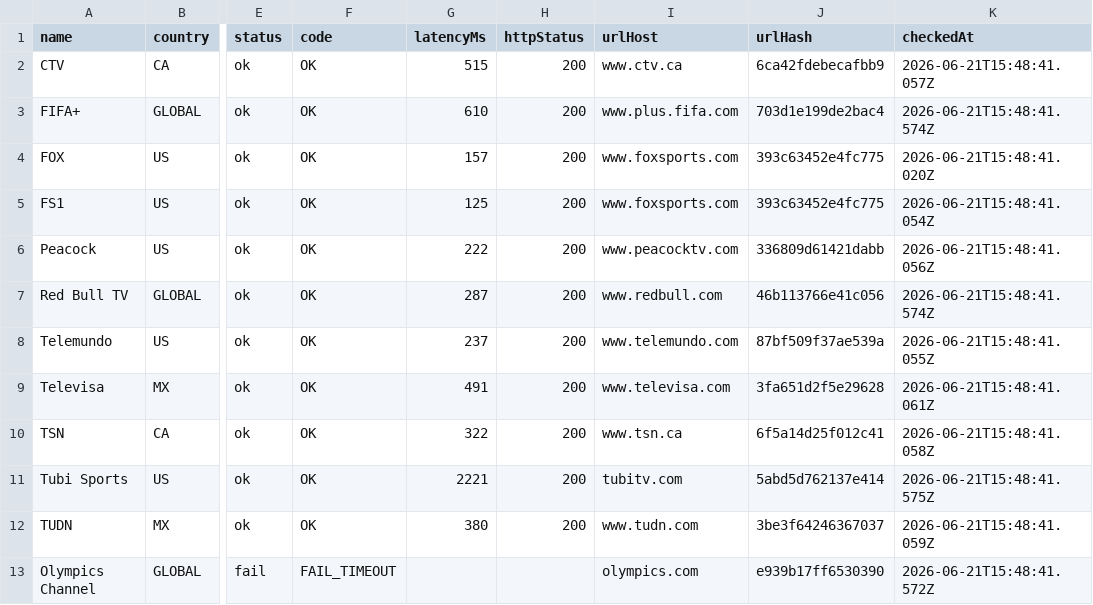
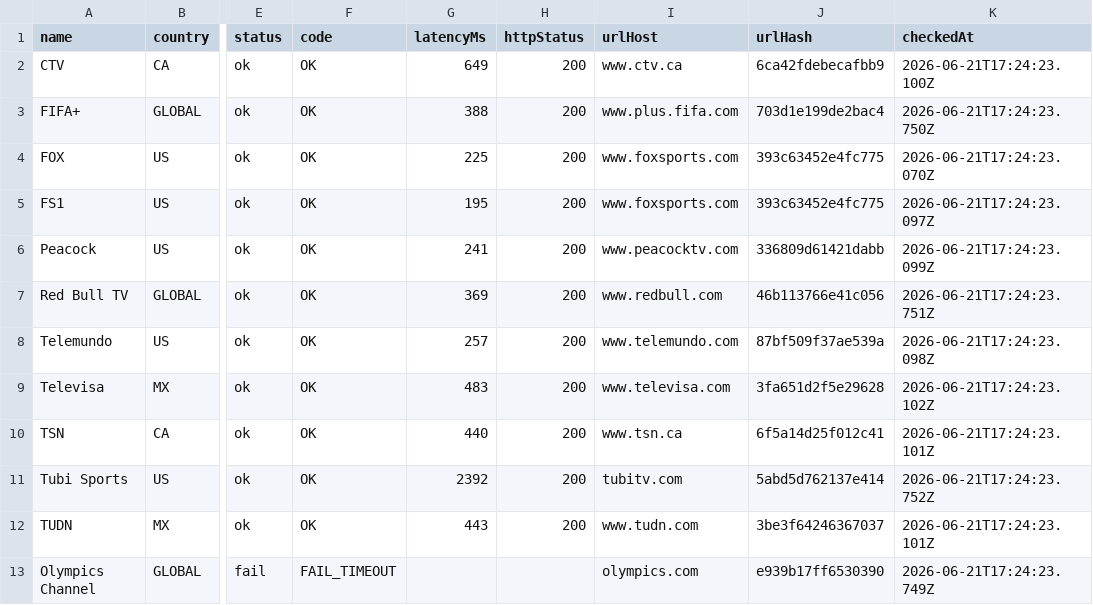
Before and after one commit to xyzs996/iptv-doctor, a CSV file: apps/worldcup-tv-guide/public/status-index.csv, drawn as a sheet; only a part is shown, gaps mark what is left out; the diff names each change by its address in the sheet, - before the commit and + after, or states it on an @@ line.

```diff
--- a/apps/worldcup-tv-guide/public/status-index.csv
+++ b/apps/worldcup-tv-guide/public/status-index.csv
-G2 (latencyMs): 515
+G2 (latencyMs): 649
-K2 (checkedAt): 2026-06-21T15:48:41.057Z
+K2 (checkedAt): 2026-06-21T17:24:23.100Z
-G3 (latencyMs): 610
+G3 (latencyMs): 388
-K3 (checkedAt): 2026-06-21T15:48:41.574Z
+K3 (checkedAt): 2026-06-21T17:24:23.750Z
-G4 (latencyMs): 157
+G4 (latencyMs): 225
-K4 (checkedAt): 2026-06-21T15:48:41.020Z
+K4 (checkedAt): 2026-06-21T17:24:23.070Z
-G5 (latencyMs): 125
+G5 (latencyMs): 195
-K5 (checkedAt): 2026-06-21T15:48:41.054Z
+K5 (checkedAt): 2026-06-21T17:24:23.097Z
-G6 (latencyMs): 222
+G6 (latencyMs): 241
-K6 (checkedAt): 2026-06-21T15:48:41.056Z
+K6 (checkedAt): 2026-06-21T17:24:23.099Z
-G7 (latencyMs): 287
+G7 (latencyMs): 369
-K7 (checkedAt): 2026-06-21T15:48:41.574Z
+K7 (checkedAt): 2026-06-21T17:24:23.751Z
-G8 (latencyMs): 237
+G8 (latencyMs): 257
-K8 (checkedAt): 2026-06-21T15:48:41.055Z
+K8 (checkedAt): 2026-06-21T17:24:23.098Z
-G9 (latencyMs): 491
+G9 (latencyMs): 483
-K9 (checkedAt): 2026-06-21T15:48:41.061Z
+K9 (checkedAt): 2026-06-21T17:24:23.102Z
-G10 (latencyMs): 322
+G10 (latencyMs): 440
-K10 (checkedAt): 2026-06-21T15:48:41.058Z
+K10 (checkedAt): 2026-06-21T17:24:23.101Z
-G11 (latencyMs): 2221
+G11 (latencyMs): 2392
-K11 (checkedAt): 2026-06-21T15:48:41.575Z
+K11 (checkedAt): 2026-06-21T17:24:23.752Z
-G12 (latencyMs): 380
+G12 (latencyMs): 443
-K12 (checkedAt): 2026-06-21T15:48:41.059Z
+K12 (checkedAt): 2026-06-21T17:24:23.101Z
-K13 (checkedAt): 2026-06-21T15:48:41.572Z
+K13 (checkedAt): 2026-06-21T17:24:23.749Z
```
Also changed, not shown: data/status-index.csv, 3 other files.
